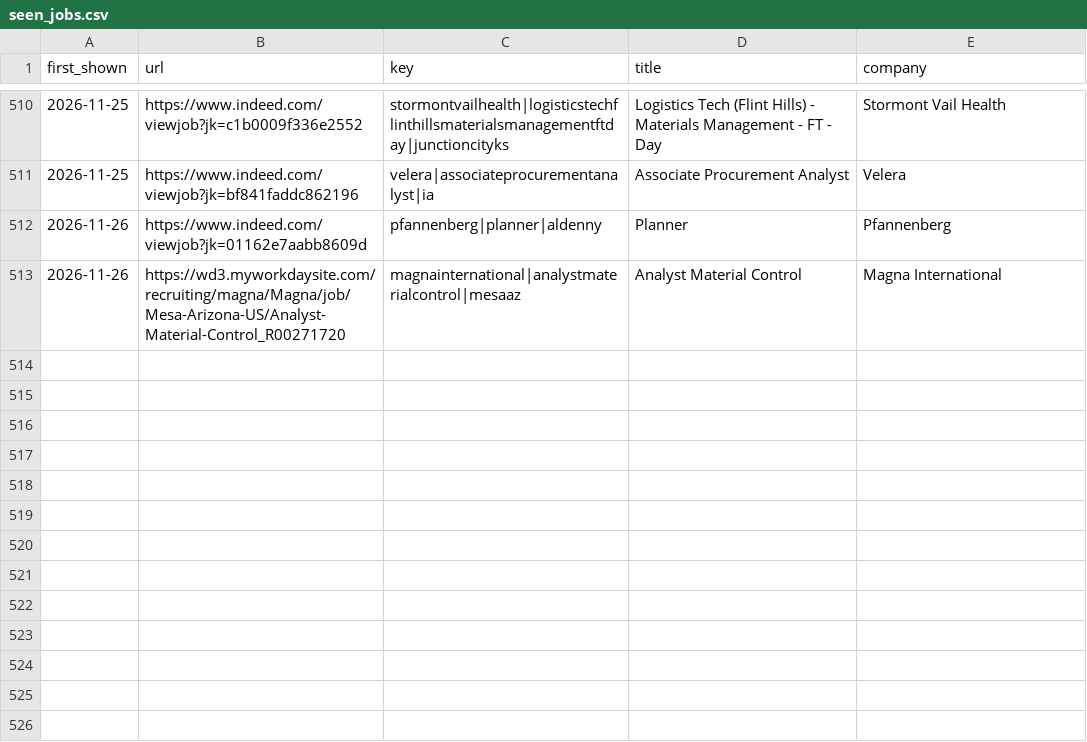
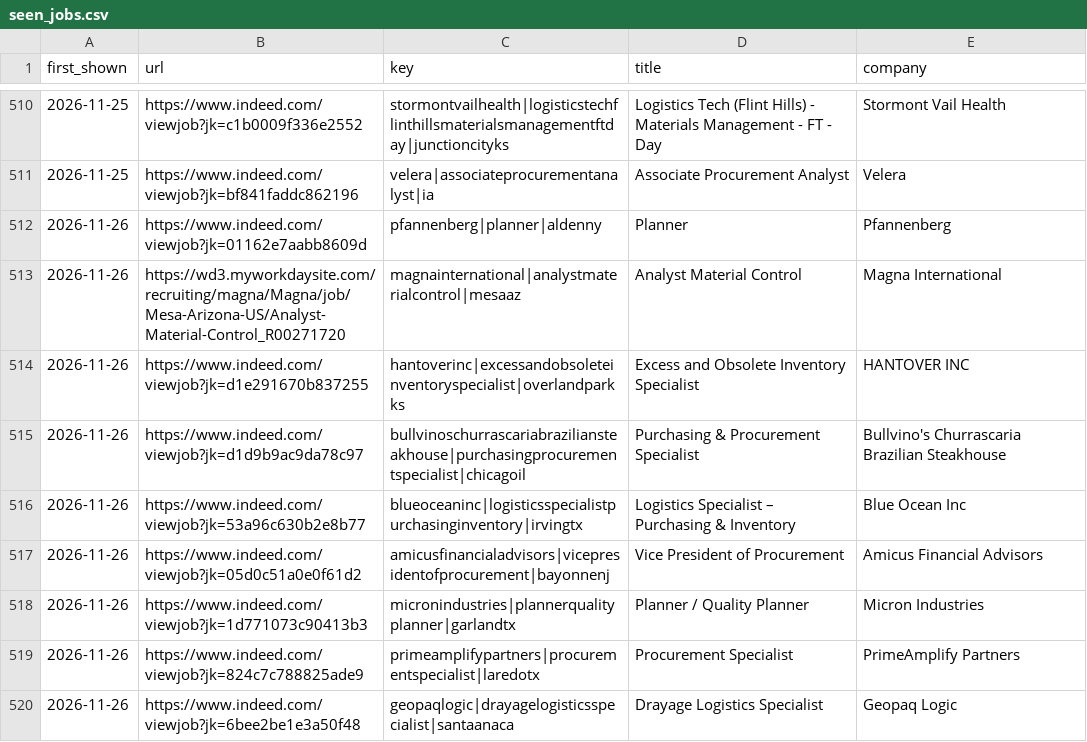
Before and after one commit to ADUSUMILLIJ/Claude, a CSV file: data/seen_jobs.csv, drawn as a sheet; only a part is shown, gaps mark what is left out; the diff names each change by its address in the sheet, - before the commit and + after, or states it on an @@ line.

```diff
--- a/data/seen_jobs.csv
+++ b/data/seen_jobs.csv
+row 514: 2026-11-26 | https://www.indeed.com/viewjob?jk=d1e291670b837255 | hantoverinc|excessandobsoleteinventoryspecialist|overlandparkks | Excess and Obsolete Inventory Specialist | HANTOVER INC
+row 515: 2026-11-26 | https://www.indeed.com/viewjob?jk=d1d9b9ac9da78c97 | bullvinoschurrascariabraziliansteakhouse|purchasingprocurementspecialist|chicagoil | Purchasing & Procurement Specialist | Bullvino's Churrascaria Brazilian Steakhouse
+row 516: 2026-11-26 | https://www.indeed.com/viewjob?jk=53a96c630b2e8b77 | blueoceaninc|logisticsspecialistpurchasinginventory|irvingtx | Logistics Specialist – Purchasing & Inventory | Blue Ocean Inc
+row 517: 2026-11-26 | https://www.indeed.com/viewjob?jk=05d0c51a0e0f61d2 | amicusfinancialadvisors|vicepresidentofprocurement|bayonnenj | Vice President of Procurement | Amicus Financial Advisors
+row 518: 2026-11-26 | https://www.indeed.com/viewjob?jk=1d771073c90413b3 | micronindustries|plannerqualityplanner|garlandtx | Planner / Quality Planner | Micron Industries
+row 519: 2026-11-26 | https://www.indeed.com/viewjob?jk=824c7c788825ade9 | primeamplifypartners|procurementspecialist|laredotx | Procurement Specialist | PrimeAmplify Partners
+row 520: 2026-11-26 | https://www.indeed.com/viewjob?jk=6bee2be1e3a50f48 | geopaqlogic|drayagelogisticsspecialist|santaanaca | Drayage Logistics Specialist | Geopaq Logic
```
Also changed, not shown: 1 other file.
